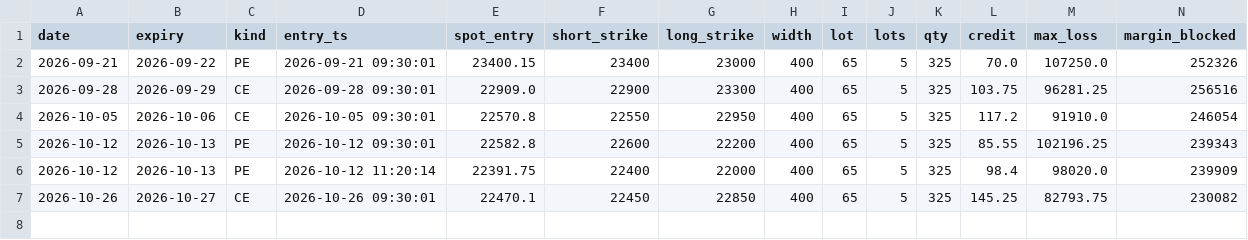
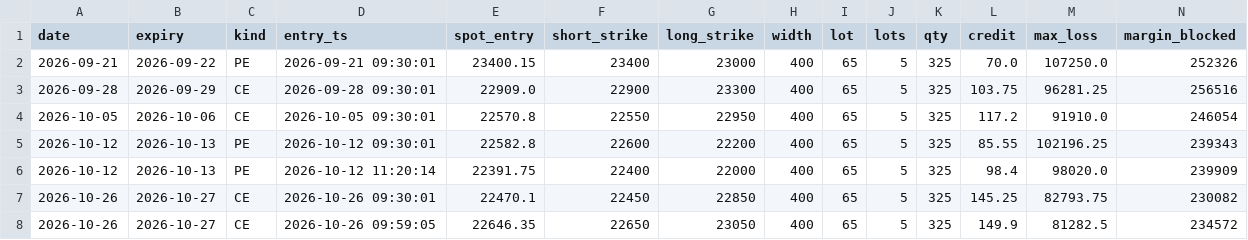
Before and after one commit to tejassukale79-art/nifty-credit-spread-paper, a CSV file: results/rf_trades.csv, drawn as a sheet; only a part is shown; rows hold the shown columns only; the diff names each change by its address in the sheet, - before the commit and + after, or states it on an @@ line.

```diff
--- a/results/rf_trades.csv
+++ b/results/rf_trades.csv
+row 8: 2026-10-26 | 2026-10-27 | CE | 2026-10-26 09:59:05 | 22646.35 | 22650 | 23050 | 400 | 65 | 5 | 325 | 149.9 | 81282.5 | 234572
```
Also changed, not shown: 2 other files.
